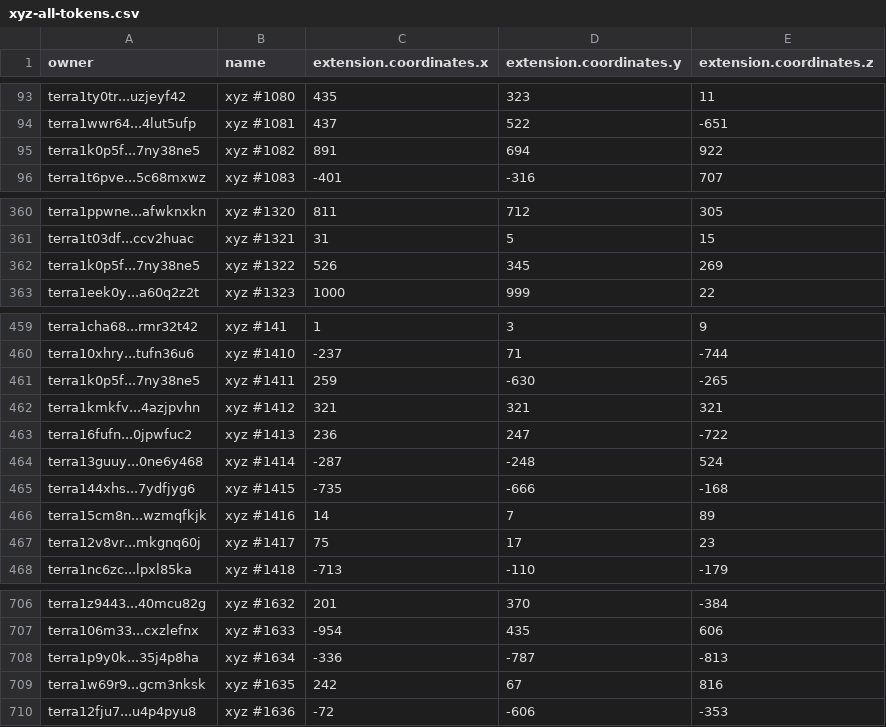
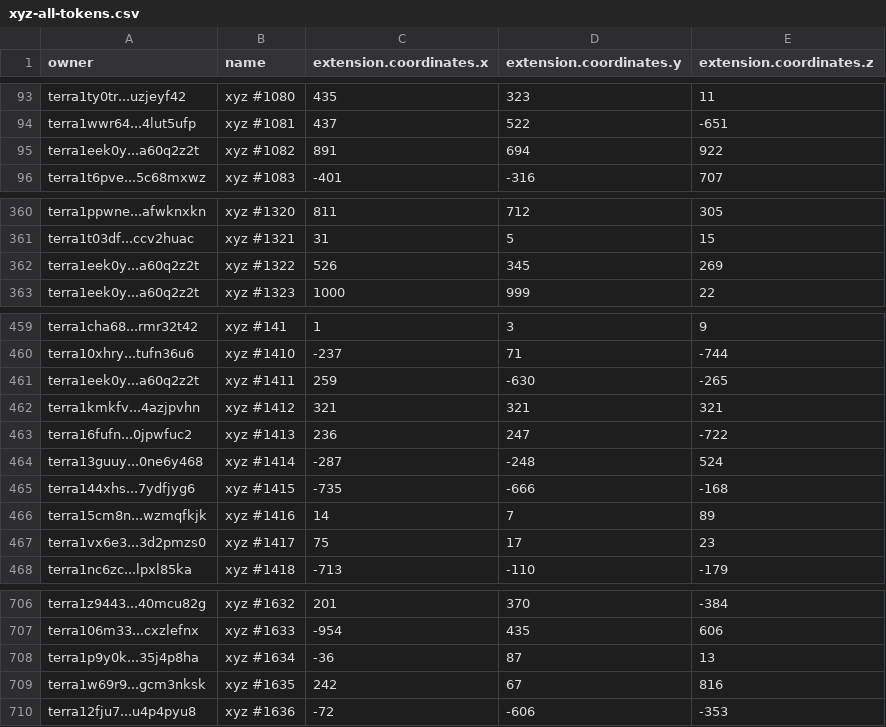
Before and after one commit to cryptoYJ/xyz-tools, a CSV file: xyz-all-tokens.csv, drawn as a sheet; only a part is shown, gaps mark what is left out; the diff covers the shown part only.

Commit message:
update data

```diff
--- a/xyz-all-tokens.csv
+++ b/xyz-all-tokens.csv
@@ -94,3 +94,3 @@
 "terra1wwr64...4lut5ufp","xyz #1081",437,522,-651
-"terra1k0p5f...7ny38ne5","xyz #1082",891,694,922
+"terra1eek0y...a60q2z2t","xyz #1082",891,694,922
 "terra1t6pve...5c68mxwz","xyz #1083",-401,-316,707
@@ -361,3 +361,3 @@
 "terra1t03df...ccv2huac","xyz #1321",31,5,15
-"terra1k0p5f...7ny38ne5","xyz #1322",526,345,269
+"terra1eek0y...a60q2z2t","xyz #1322",526,345,269
 "terra1eek0y...a60q2z2t","xyz #1323",1000,999,22
@@ -460,3 +460,3 @@
 "terra10xhry...tufn36u6","xyz #1410",-237,71,-744
-"terra1k0p5f...7ny38ne5","xyz #1411",259,-630,-265
+"terra1eek0y...a60q2z2t","xyz #1411",259,-630,-265
 "terra1kmkfv...4azjpvhn","xyz #1412",321,321,321
@@ -466,3 +466,3 @@
 "terra15cm8n...wzmqfkjk","xyz #1416",14,7,89
-"terra12v8vr...mkgnq60j","xyz #1417",75,17,23
+"terra1vx6e3...3d2pmzs0","xyz #1417",75,17,23
 "terra1nc6zc...lpxl85ka","xyz #1418",-713,-110,-179
@@ -707,3 +707,3 @@
 "terra106m33...cxzlefnx","xyz #1633",-954,435,606
-"terra1p9y0k...35j4p8ha","xyz #1634",-336,-787,-813
+"terra1p9y0k...35j4p8ha","xyz #1634",-36,87,13
 "terra1w69r9...gcm3nksk","xyz #1635",242,67,816
```
Also changed, not shown: 6 edited cells elsewhere in this file, 1 other file.
